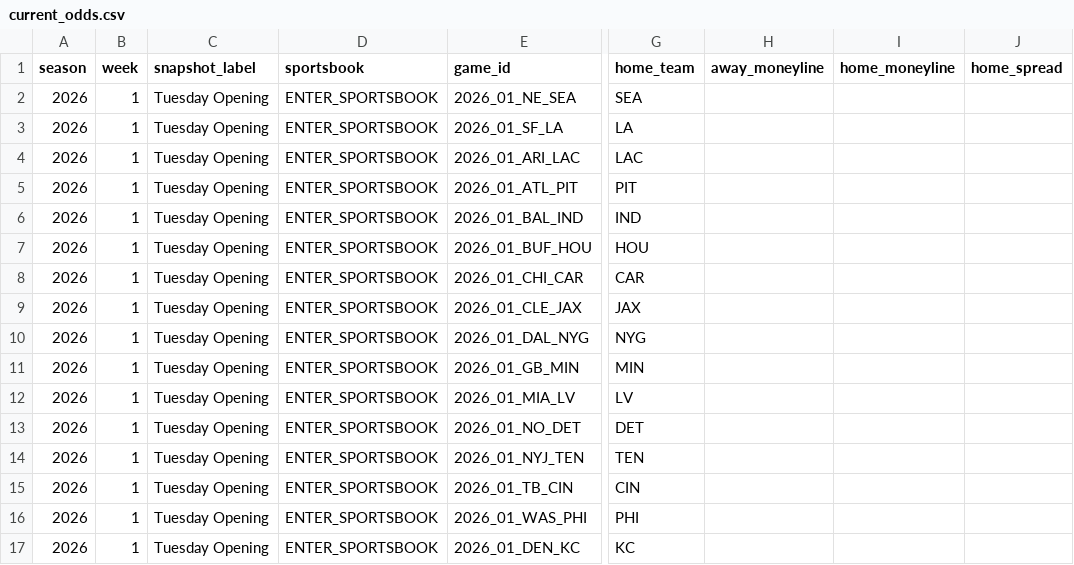
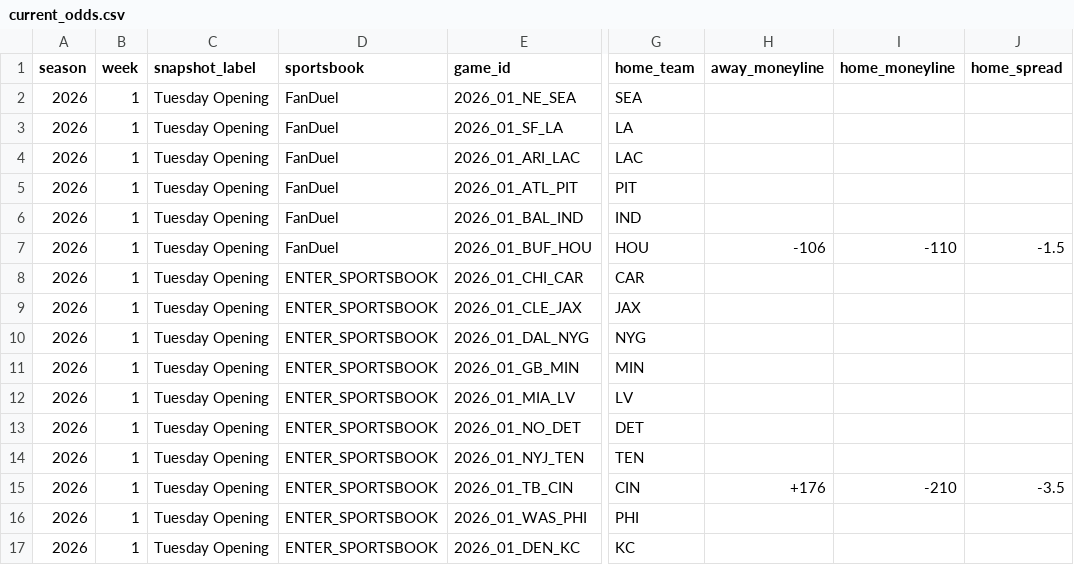
Before and after one commit to meverhart913/nfl-odds-input, a CSV file: odds/current_odds.csv, drawn as a sheet; only a part is shown, gaps mark what is left out; the diff names each change by its address in the sheet, - before the commit and + after, or states it on an @@ line.

Commit message:
Update current_odds.csv

```diff
--- a/odds/current_odds.csv
+++ b/odds/current_odds.csv
-D2:D7 (sportsbook): ENTER_SPORTSBOOK
+D2:D7 (sportsbook): FanDuel
-H7 (away_moneyline): (empty)
+H7 (away_moneyline): -106
-I7 (home_moneyline): (empty)
+I7 (home_moneyline): -110
-J7 (home_spread): (empty)
+J7 (home_spread): -1.5
-H15 (away_moneyline): (empty)
+H15 (away_moneyline): +176
-I15 (home_moneyline): (empty)
+I15 (home_moneyline): -210
-J15 (home_spread): (empty)
+J15 (home_spread): -3.5
```
